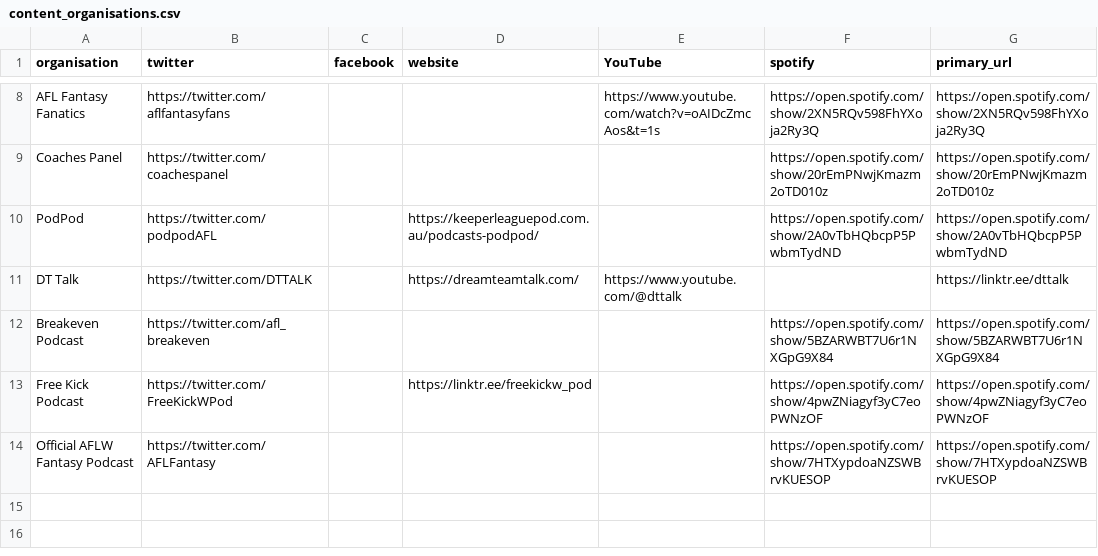
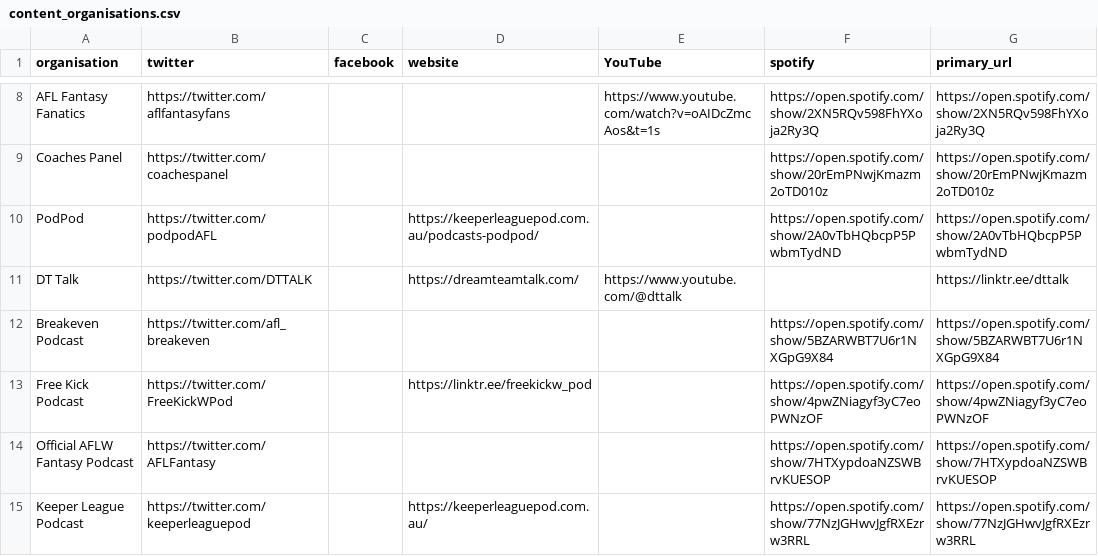
Before and after one commit to bit-in-that/data-automation, a CSV file: afl_fantasy/data/raw/content_organisations.csv, drawn as a sheet; only a part is shown, gaps mark what is left out; the diff names each change by its address in the sheet, - before the commit and + after, or states it on an @@ line.

```diff
--- a/afl_fantasy/data/raw/content_organisations.csv
+++ b/afl_fantasy/data/raw/content_organisations.csv
+row 15: Keeper League Podcast | https://twitter.com/keeperleaguepod |  | https://keeperleaguepod.com.au/ |  | https://open.spotify.com/show/77NzJGHwvJgfRXEzrw3RRL | https://open.spotify.com/show/77NzJGHwvJgfRXEzrw3RRL
```
Also changed, not shown: aflw_fantasy/data/raw/content_creators_aflw.csv, 1 other file.
